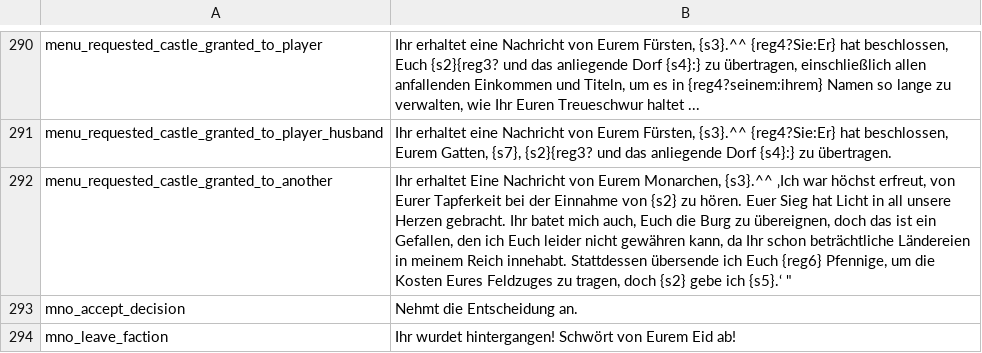
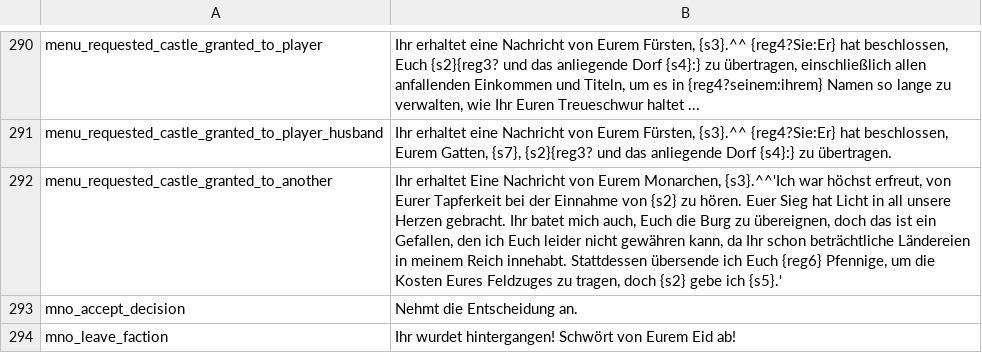
Before and after one commit to FabianoIlCapo/warband-vc-l10n, a CSV file: de/game_menus.csv, drawn as a sheet; only a part is shown, gaps mark what is left out; the diff covers the shown part only.

```diff
--- a/de/game_menus.csv
+++ b/de/game_menus.csv
@@ -291,3 +291,3 @@ menu_requested_castle_granted_to_player|Ihr erhaltet eine Nachricht von Eurem F
 menu_requested_castle_granted_to_player_husband|Ihr erhaltet eine Nachricht von Eurem Fürsten, {s3}.^^ {reg4?Sie:Er} hat beschlossen, Eurem Gatten, {s7}, {s2}{reg3? und das anliegende Dorf {s4}:} zu übertragen.
-menu_requested_castle_granted_to_another|Ihr erhaltet Eine Nachricht von Eurem Monarchen, {s3}.^^ ‚Ich war höchst erfreut, von Eurer Tapferkeit bei der Einnahme von {s2} zu hören. Euer Sieg hat Licht in all unsere Herzen gebracht. Ihr batet mich auch, Euch die Burg zu übereignen, doch das ist ein Gefallen, den ich Euch leider nicht gewähren kann, da Ihr schon beträchtliche Ländereien in meinem Reich innehabt. Stattdessen übersende ich Euch {reg6} Pfennige, um die Kosten Eures Feldzuges zu tragen, doch {s2} gebe ich {s5}.‘ "
+menu_requested_castle_granted_to_another|Ihr erhaltet Eine Nachricht von Eurem Monarchen, {s3}.^^'Ich war höchst erfreut, von Eurer Tapferkeit bei der Einnahme von {s2} zu hören. Euer Sieg hat Licht in all unsere Herzen gebracht. Ihr batet mich auch, Euch die Burg zu übereignen, doch das ist ein Gefallen, den ich Euch leider nicht gewähren kann, da Ihr schon beträchtliche Ländereien in meinem Reich innehabt. Stattdessen übersende ich Euch {reg6} Pfennige, um die Kosten Eures Feldzuges zu tragen, doch {s2} gebe ich {s5}.'
 mno_accept_decision|Nehmt die Entscheidung an.
```
Also changed, not shown: 19 edited cells elsewhere in this file, de/dialogs.csv, de/game_strings.csv, 8 other files.
